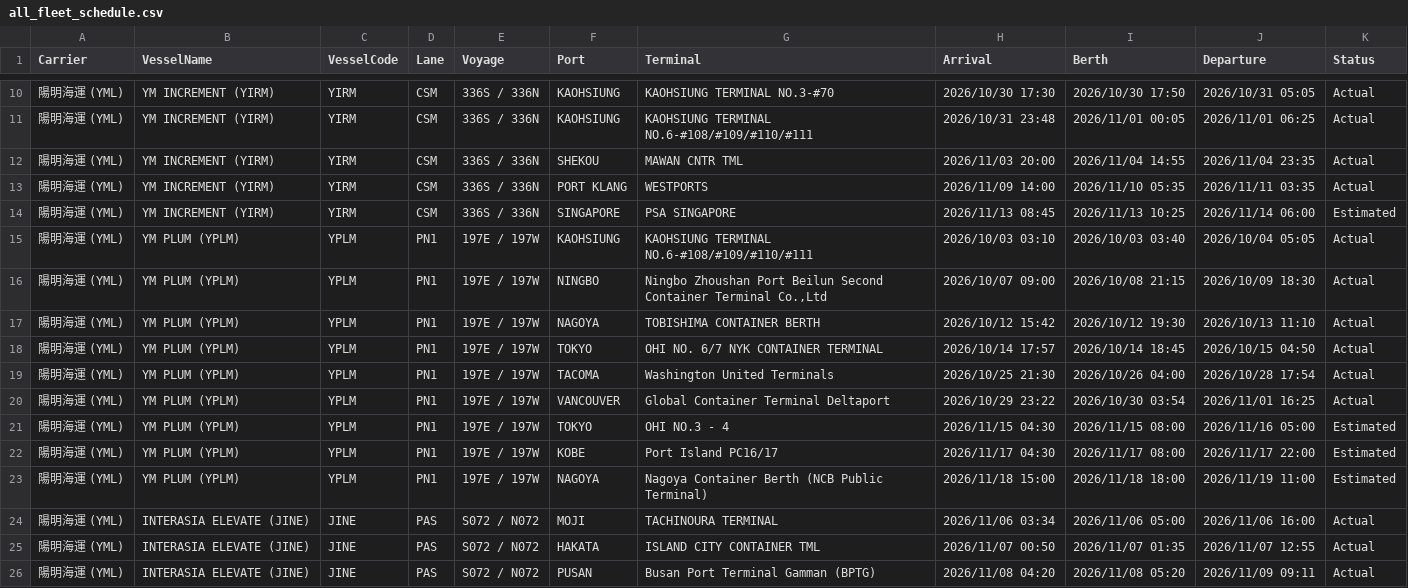
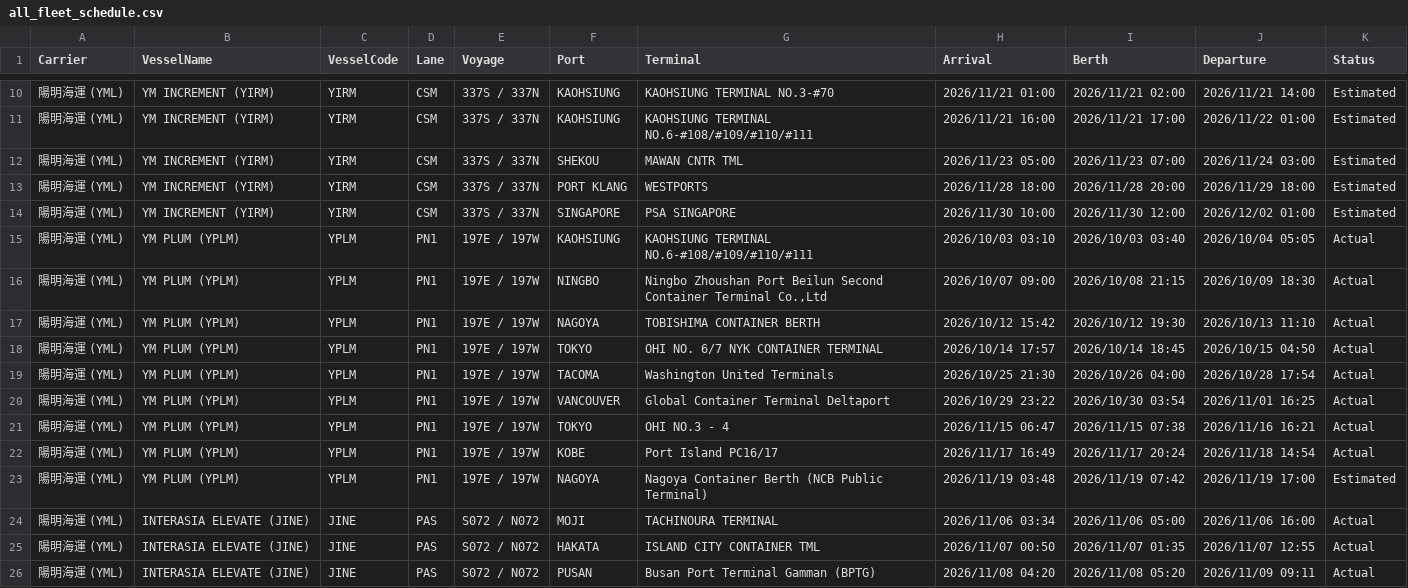
Before and after one commit to zhangs1124/vessel-schedule-web, a CSV file: all_fleet_schedule.csv, drawn as a sheet; only a part is shown, gaps mark what is left out; the diff covers the shown part only.

```diff
--- a/all_fleet_schedule.csv
+++ b/all_fleet_schedule.csv
@@ -10,6 +10,6 @@
-"陽明海運 (YML)","YM INCREMENT (YIRM)","YIRM","CSM","336S / 336N","KAOHSIUNG","KAOHSIUNG TERMINAL NO.3-#70","2026/10/30 17:30","2026/10/30 17:50","2026/10/31 05:05","Actual"
-"陽明海運 (YML)","YM INCREMENT (YIRM)","YIRM","CSM","336S / 336N","KAOHSIUNG","KAOHSIUNG TERMINAL NO.6-#108/#109/#110/#111","2026/10/31 23:48","2026/11/01 00:05","2026/11/01 06:25","Actual"
-"陽明海運 (YML)","YM INCREMENT (YIRM)","YIRM","CSM","336S / 336N","SHEKOU","MAWAN CNTR TML","2026/11/03 20:00","2026/11/04 14:55","2026/11/04 23:35","Actual"
-"陽明海運 (YML)","YM INCREMENT (YIRM)","YIRM","CSM","336S / 336N","PORT KLANG","WESTPORTS","2026/11/09 14:00","2026/11/10 05:35","2026/11/11 03:35","Actual"
-"陽明海運 (YML)","YM INCREMENT (YIRM)","YIRM","CSM","336S / 336N","SINGAPORE","PSA SINGAPORE","2026/11/13 08:45","2026/11/13 10:25","2026/11/14 06:00","Estimated"
+"陽明海運 (YML)","YM INCREMENT (YIRM)","YIRM","CSM","337S / 337N","KAOHSIUNG","KAOHSIUNG TERMINAL NO.3-#70","2026/11/21 01:00","2026/11/21 02:00","2026/11/21 14:00","Estimated"
+"陽明海運 (YML)","YM INCREMENT (YIRM)","YIRM","CSM","337S / 337N","KAOHSIUNG","KAOHSIUNG TERMINAL NO.6-#108/#109/#110/#111","2026/11/21 16:00","2026/11/21 17:00","2026/11/22 01:00","Estimated"
+"陽明海運 (YML)","YM INCREMENT (YIRM)","YIRM","CSM","337S / 337N","SHEKOU","MAWAN CNTR TML","2026/11/23 05:00","2026/11/23 07:00","2026/11/24 03:00","Estimated"
+"陽明海運 (YML)","YM INCREMENT (YIRM)","YIRM","CSM","337S / 337N","PORT KLANG","WESTPORTS","2026/11/28 18:00","2026/11/28 20:00","2026/11/29 18:00","Estimated"
+"陽明海運 (YML)","YM INCREMENT (YIRM)","YIRM","CSM","337S / 337N","SINGAPORE","PSA SINGAPORE","2026/11/30 10:00","2026/11/30 12:00","2026/12/02 01:00","Estimated"
 "陽明海運 (YML)","YM PLUM (YPLM)","YPLM","PN1","197E / 197W","KAOHSIUNG","KAOHSIUNG TERMINAL NO.6-#108/#109/#110/#111","2026/10/03 03:10","2026/10/03 03:40","2026/10/04 05:05","Actual"
@@ -20,5 +20,5 @@
 "陽明海運 (YML)","YM PLUM (YPLM)","YPLM","PN1","197E / 197W","VANCOUVER","Global Container Terminal Deltaport","2026/10/29 23:22","2026/10/30 03:54","2026/11/01 16:25","Actual"
-"陽明海運 (YML)","YM PLUM (YPLM)","YPLM","PN1","197E / 197W","TOKYO","OHI NO.3 - 4","2026/11/15 04:30","2026/11/15 08:00","2026/11/16 05:00","Estimated"
-"陽明海運 (YML)","YM PLUM (YPLM)","YPLM","PN1","197E / 197W","KOBE","Port Island PC16/17","2026/11/17 04:30","2026/11/17 08:00","2026/11/17 22:00","Estimated"
-"陽明海運 (YML)","YM PLUM (YPLM)","YPLM","PN1","197E / 197W","NAGOYA","Nagoya Container Berth (NCB Public Terminal)","2026/11/18 15:00","2026/11/18 18:00","2026/11/19 11:00","Estimated"
+"陽明海運 (YML)","YM PLUM (YPLM)","YPLM","PN1","197E / 197W","TOKYO","OHI NO.3 - 4","2026/11/15 06:47","2026/11/15 07:38","2026/11/16 16:21","Actual"
+"陽明海運 (YML)","YM PLUM (YPLM)","YPLM","PN1","197E / 197W","KOBE","Port Island PC16/17","2026/11/17 16:49","2026/11/17 20:24","2026/11/18 14:54","Actual"
+"陽明海運 (YML)","YM PLUM (YPLM)","YPLM","PN1","197E / 197W","NAGOYA","Nagoya Container Berth (NCB Public Terminal)","2026/11/19 03:48","2026/11/19 07:42","2026/11/19 17:00","Estimated"
 "陽明海運 (YML)","INTERASIA ELEVATE (JINE)","JINE","PAS","S072 / N072","MOJI","TACHINOURA TERMINAL","2026/11/06 03:34","2026/11/06 05:00","2026/11/06 16:00","Actual"
```
Also changed, not shown: 57 edited cells elsewhere in this file.
